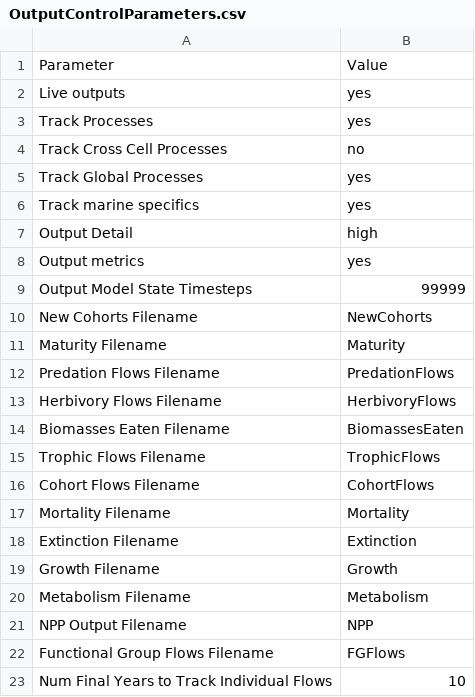
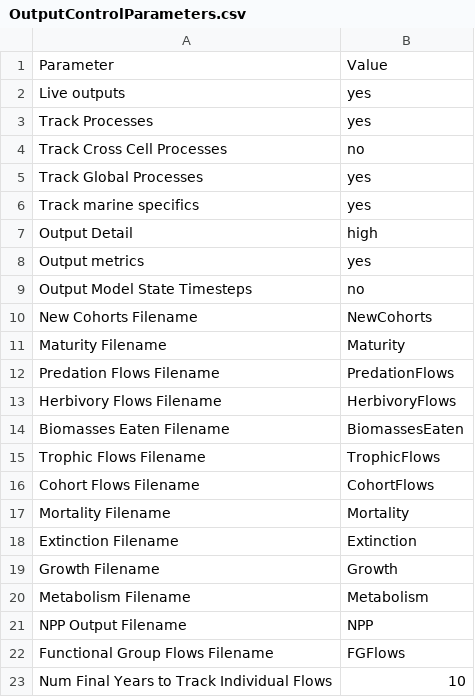
Before and after one commit to mattgoldklang/C-sharp-version-of-Madingley, a CSV file: Madingley/input/Model setup/OutputControlParameters.csv, drawn as a sheet.

```diff
--- a/Madingley/input/Model setup/OutputControlParameters.csv
+++ b/Madingley/input/Model setup/OutputControlParameters.csv
@@ -8,3 +8,3 @@ Output Detail,high
 Output metrics,yes
-Output Model State Timesteps,99999
+Output Model State Timesteps,no
 New Cohorts Filename,NewCohorts
```
Also changed, not shown: Madingley/input/Model setup/SimulationControlParameters.csv, 2 other files.
